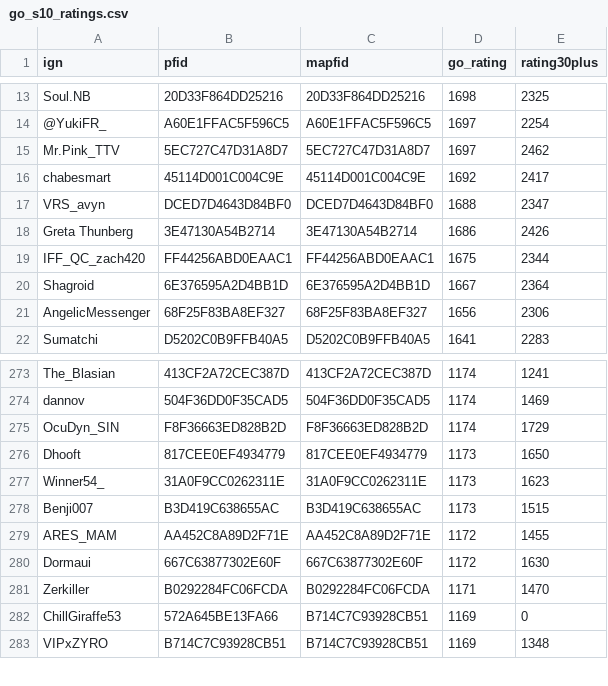
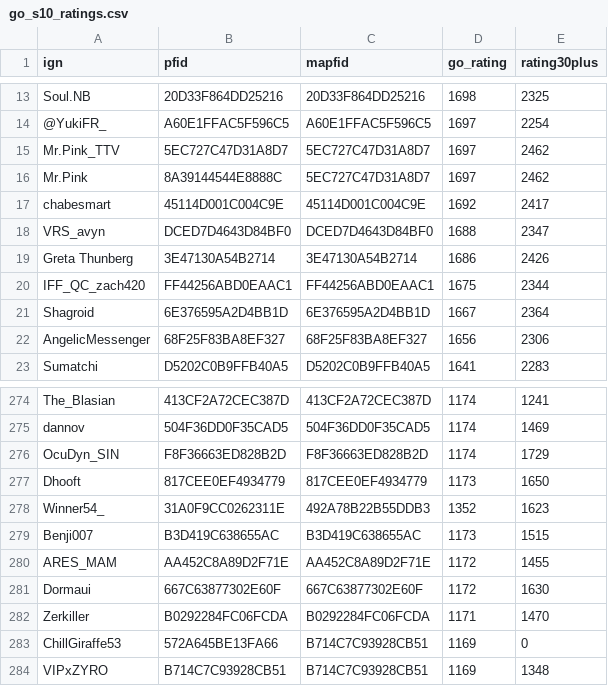
Before and after one commit to stoobe/GoBot, a CSV file: go_s10_ratings.csv, drawn as a sheet; only a part is shown, gaps mark what is left out.

```diff
--- a/go_s10_ratings.csv
+++ b/go_s10_ratings.csv
@@ -15,2 +15,3 @@ Soul.NB,20D33F864DD25216,20D33F864DD25216,1698,2325
 Mr.Pink_TTV,5EC727C47D31A8D7,5EC727C47D31A8D7,1697,2462
+Mr.Pink,8A39144544E8888C,5EC727C47D31A8D7,1697,2462
 chabesmart,45114D001C004C9E,45114D001C004C9E,1692,2417
@@ -276,3 +277,3 @@ OcuDyn_SIN,F8F36663ED828B2D,F8F36663ED828B2D,1174,1729
 Dhooft,817CEE0EF4934779,817CEE0EF4934779,1173,1650
-Winner54_,31A0F9CC0262311E,31A0F9CC0262311E,1173,1623
+Winner54_,31A0F9CC0262311E,492A78B22B55DDB3,1352,1623
 Benji007,B3D419C638655AC,B3D419C638655AC,1173,1515
```
Also changed, not shown: 8 other files.
